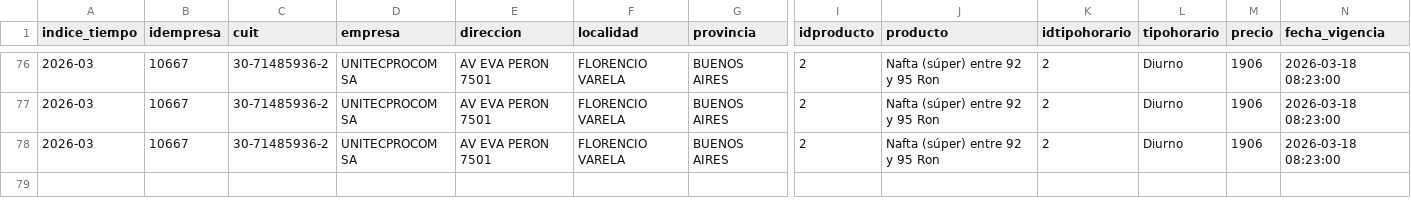
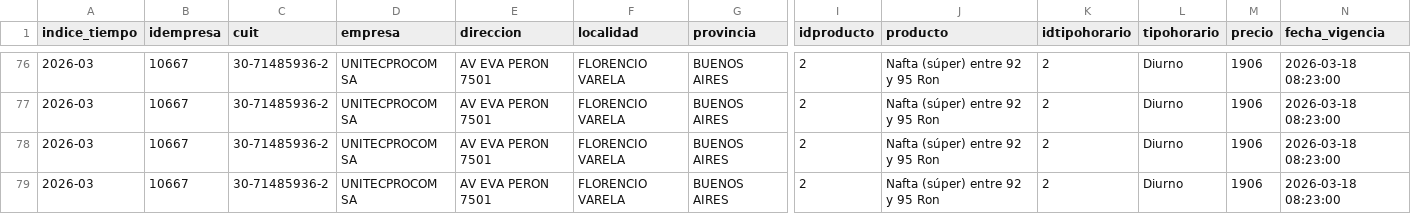
Before and after one commit to arqderman-tech/Subio-la-Nafta, a CSV file: data/historico_precios.csv, drawn as a sheet; only a part is shown, gaps mark what is left out; rows hold the shown columns only; the diff names each change by its address in the sheet, - before the commit and + after, or states it on an @@ line.

```diff
--- a/data/historico_precios.csv
+++ b/data/historico_precios.csv
+row 79: 2026-03 | 10667 | 30-71485936-2 | UNITECPROCOM SA | AV EVA PERON 7501 | FLORENCIO VARELA | BUENOS AIRES | 2 | Nafta (súper) entre 92 y 95 Ron | 2 | Diurno | 1906 | 2026-03-18 08:23:00
```
Also changed, not shown: data/historico_precios_usd.csv.
